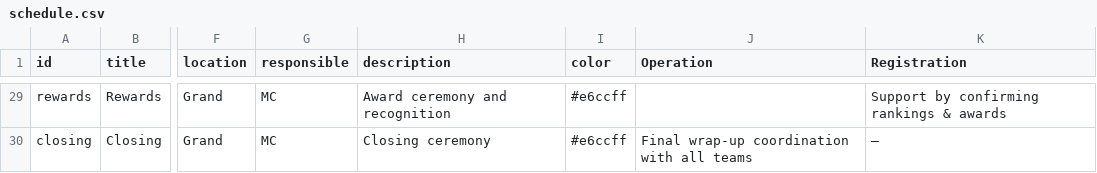
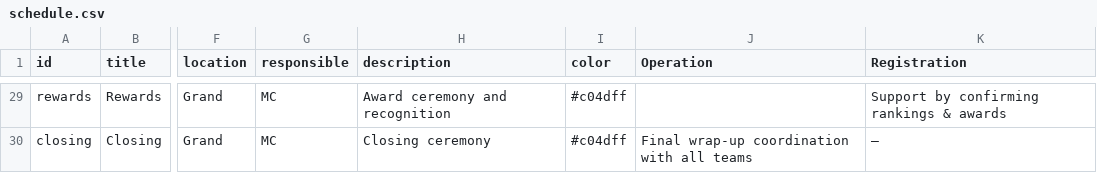
Before and after one commit to ChokunKiMINoTo/welcome-freshy-2025, a CSV file: public/data/schedule.csv, drawn as a sheet; only a part is shown, gaps mark what is left out; the diff covers the shown part only; the diff names each change by its address in the sheet, - before the commit and + after, or states it on an @@ line.

Commit message:
[Cursor] Customize Timeline Schedule StatusDot colors from CSV data
✨ Features:
- Modified StatusDot component to use colors from schedule.csv instead of fixed blue
- Added optional color prop to StatusDot component with fallback logic
- Dynamic color display for each event type based on CSV color field
- Enhanced visual categorization with event-specific colors

🎨 Visual Improvements:
- Staff Registration: #ff4d6d (red/pink)
- Ice Breaking Activities: #3b82f6 (blue)
- Games: #fff44f (yellow)
- Food & Drink: #ffc04d (orange)
- Entertainment: #3b82f6 (blue)
- Transitions: #22c55e (green)

🔧 Technical Implementation:
- Enhanced StatusDot component with color?: string prop
- Smart color logic: uses CSV color when provided, falls back to status-based colors
- Updated all StatusDot usages throughout LiveSchedule component
- NOW HAPPENING section uses currentEvent?.color
- UP NEXT section uses nextEvent?.color
- Timeline Schedule uses item.color for each schedule item

🔄 Animation Features Preserved:
- Ongoing events maintain pulse animation with custom colors
- Glow effects now use the custom color instead of fixed orange
- All existing status-based animations preserved

📊 User Experience:
- Better visual hierarchy with color-coded activity types
- Improved information architecture through color categorization
- Enhanced usability for staff to quickly identify event types
- Consistent color scheme across all schedule sections

```diff
--- a/public/data/schedule.csv
+++ b/public/data/schedule.csv
-I29:I30 (color): #e6ccff
+I29:I30 (color): #c04dff
```
Also changed, not shown: 27 edited cells elsewhere in this file, 1 other file.
